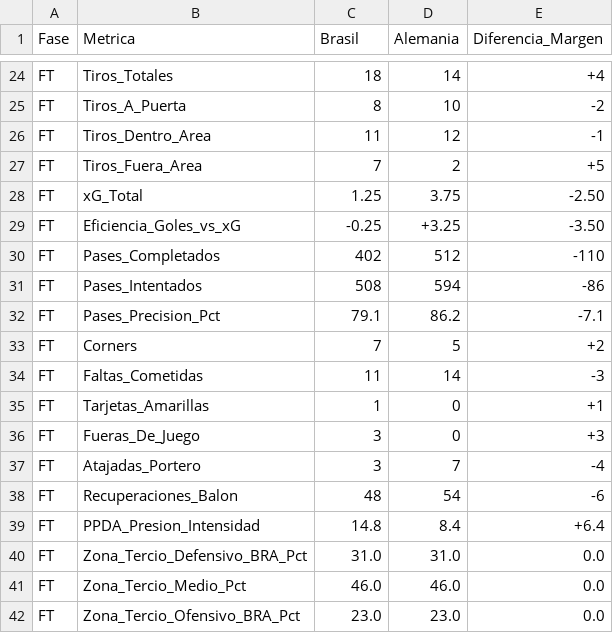
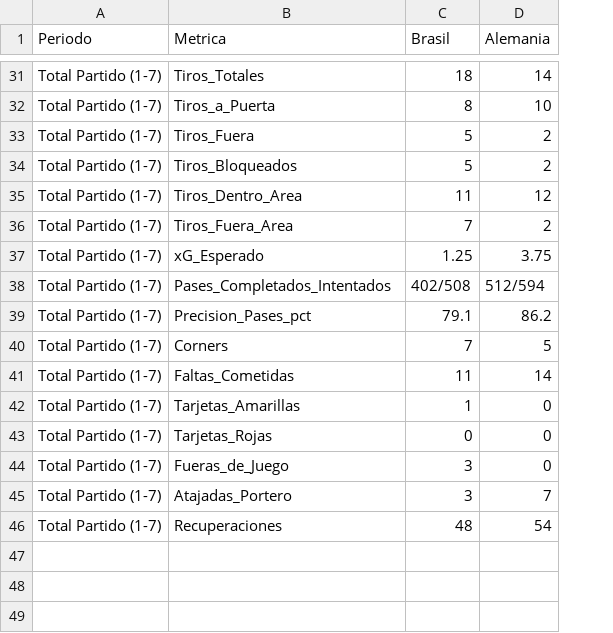
Before and after one commit to FerTC8/omnimorph-brasil-alemania-2014, a CSV file: 02_partido_completo/estadisticas_partido.csv, drawn as a sheet; only a part is shown, gaps mark what is left out; removed rows and columns are numbered as before the commit, all else as after; the diff covers the shown part only; the diff names each change by its address in the sheet, - before the commit and + after, or states it on an @@ line.

Commit message:
Estructura datos del partido, desglose del primer gol y fuentes

```diff
--- a/02_partido_completo/estadisticas_partido.csv
+++ b/02_partido_completo/estadisticas_partido.csv
-column A (Fase), rows 24-28: all FT; rows 32-38: all FT
+column A (Periodo), rows 31-32: Total Partido (1-7) | Total Partido (1-7); rows 35-37: all Total Partido (1-7); rows 39-42: all Total Partido (1-7); rows 44-46: all Total Partido (1-7)
-column E (Diferencia_Margen), rows 24-28: +4 | -2 | -1 | +5 | -2.50; rows 32-38: -7.1 | +2 | -3 | +1 | +3 | -4 | -6
-B32 (Metrica): Tiros_A_Puerta
+B32 (Metrica): Tiros_a_Puerta
+row 33: Total Partido (1-7) | Tiros_Fuera | 5 | 2
+row 34: Total Partido (1-7) | Tiros_Bloqueados | 5 | 2
-B37 (Metrica): xG_Total
+B37 (Metrica): xG_Esperado
-row 29: FT | Eficiencia_Goles_vs_xG | -0.25 | +3.25 | -3.50
-row 30: FT | Pases_Completados | 402 | 512 | -110
-row 31: FT | Pases_Intentados | 508 | 594 | -86
+row 38: Total Partido (1-7) | Pases_Completados_Intentados | 402/508 | 512/594
-B39 (Metrica): Pases_Precision_Pct
+B39 (Metrica): Precision_Pases_pct
+row 43: Total Partido (1-7) | Tarjetas_Rojas | 0 | 0
-B44 (Metrica): Fueras_De_Juego
+B44 (Metrica): Fueras_de_Juego
-B46 (Metrica): Recuperaciones_Balon
+B46 (Metrica): Recuperaciones
-row 39: FT | PPDA_Presion_Intensidad | 14.8 | 8.4 | +6.4
-row 40: FT | Zona_Tercio_Defensivo_BRA_Pct | 31.0 | 31.0 | 0.0
-row 41: FT | Zona_Tercio_Medio_Pct | 46.0 | 46.0 | 0.0
-row 42: FT | Zona_Tercio_Ofensivo_BRA_Pct | 23.0 | 23.0 | 0.0
```
Also changed, not shown: 13 added rows, 6 removed rows and 10 edited cells elsewhere in this file, 16 other files.
